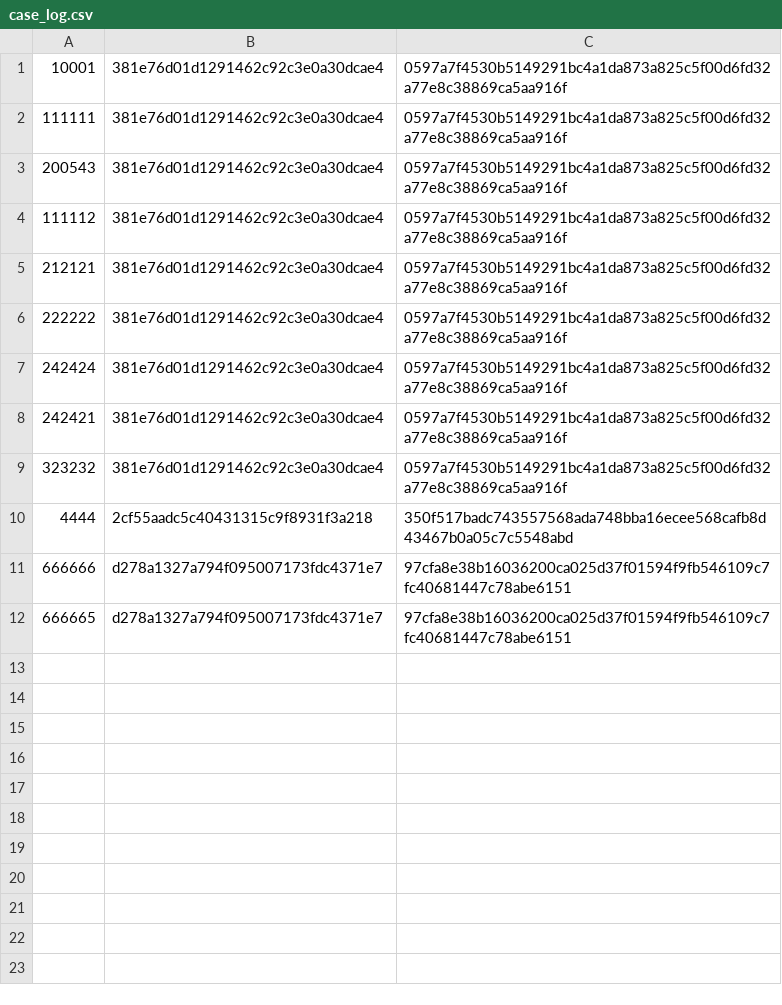
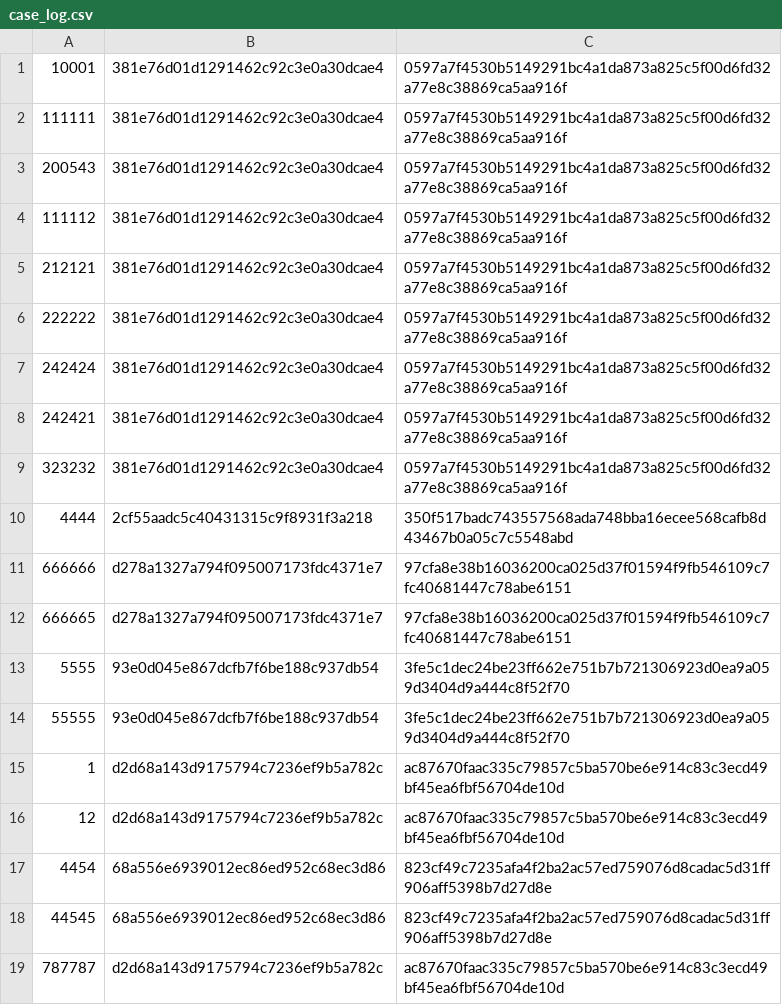
Before and after one commit to Abdullah4345/AutoChain, a CSV file: case_log.csv, drawn as a sheet; the diff names each change by its address in the sheet, - before the commit and + after, or states it on an @@ line.

```diff
--- a/case_log.csv
+++ b/case_log.csv
+row 13: 5555 | 93e0d045e867dcfb7f6be188c937db54 | 3fe5c1dec24be23ff662e751b7b721306923d0ea9a059d3404d9a444c8f52f70
+row 14: 55555 | 93e0d045e867dcfb7f6be188c937db54 | 3fe5c1dec24be23ff662e751b7b721306923d0ea9a059d3404d9a444c8f52f70
+row 15: 1 | d2d68a143d9175794c7236ef9b5a782c | ac87670faac335c79857c5ba570be6e914c83c3ecd49bf45ea6fbf56704de10d
+row 16: 12 | d2d68a143d9175794c7236ef9b5a782c | ac87670faac335c79857c5ba570be6e914c83c3ecd49bf45ea6fbf56704de10d
+row 17: 4454 | 68a556e6939012ec86ed952c68ec3d86 | 823cf49c7235afa4f2ba2ac57ed759076d8cadac5d31ff906aff5398b7d27d8e
+row 18: 44545 | 68a556e6939012ec86ed952c68ec3d86 | 823cf49c7235afa4f2ba2ac57ed759076d8cadac5d31ff906aff5398b7d27d8e
+row 19: 787787 | d2d68a143d9175794c7236ef9b5a782c | ac87670faac335c79857c5ba570be6e914c83c3ecd49bf45ea6fbf56704de10d
```
Also changed, not shown: 1 other file.
